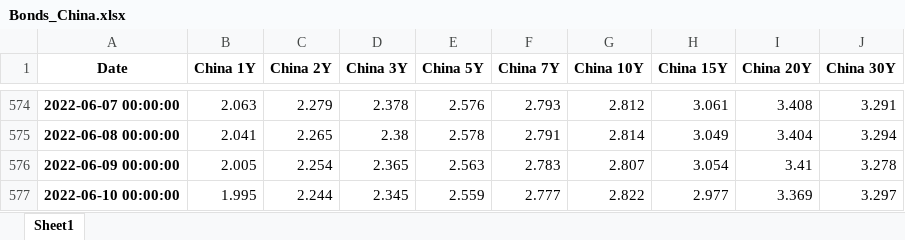
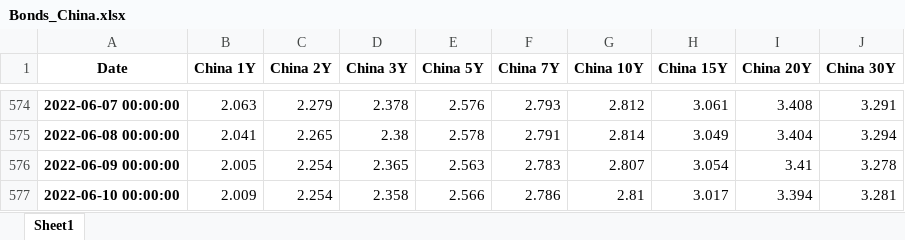
Before and after one commit to cober-data/curvature_database, an Excel workbook: Bonds_China.xlsx, sheet Sheet1, drawn as a sheet; only a part is shown, gaps mark what is left out; values as stored, in another font and other column widths than the file's, no borders; the diff names each change by its address in the sheet, - before the commit and + after, or states it on an @@ line.

```diff
--- a/Bonds_China.xlsx (sheet Sheet1)
+++ b/Bonds_China.xlsx (sheet Sheet1)
-B577 (China 1Y): 1.995
+B577 (China 1Y): 2.009
-C577 (China 2Y): 2.244
+C577 (China 2Y): 2.254
-D577 (China 3Y): 2.345
+D577 (China 3Y): 2.358
-E577 (China 5Y): 2.559
+E577 (China 5Y): 2.566
-F577 (China 7Y): 2.777
+F577 (China 7Y): 2.786
-G577 (China 10Y): 2.822
+G577 (China 10Y): 2.81
-H577 (China 15Y): 2.977
+H577 (China 15Y): 3.017
-I577 (China 20Y): 3.369
+I577 (China 20Y): 3.394
-J577 (China 30Y): 3.297
+J577 (China 30Y): 3.281
```
Also changed, not shown: Bonds_Canada.xlsx, Bonds_Hungary.xlsx, 39 other files.
